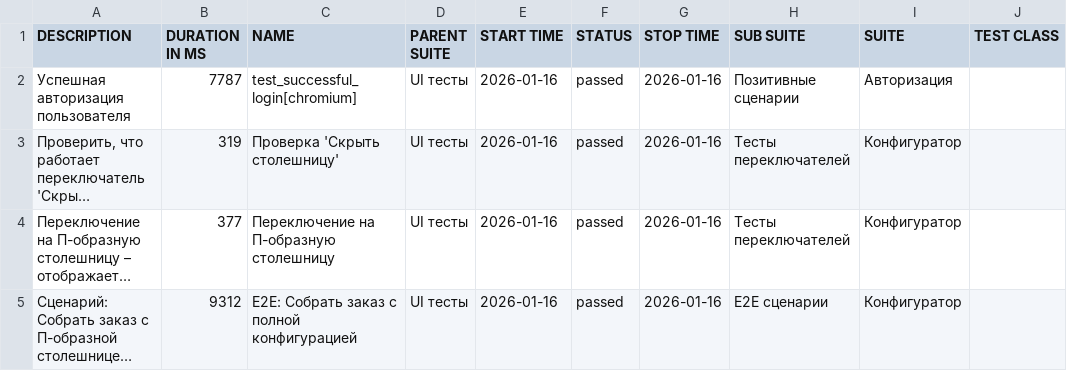
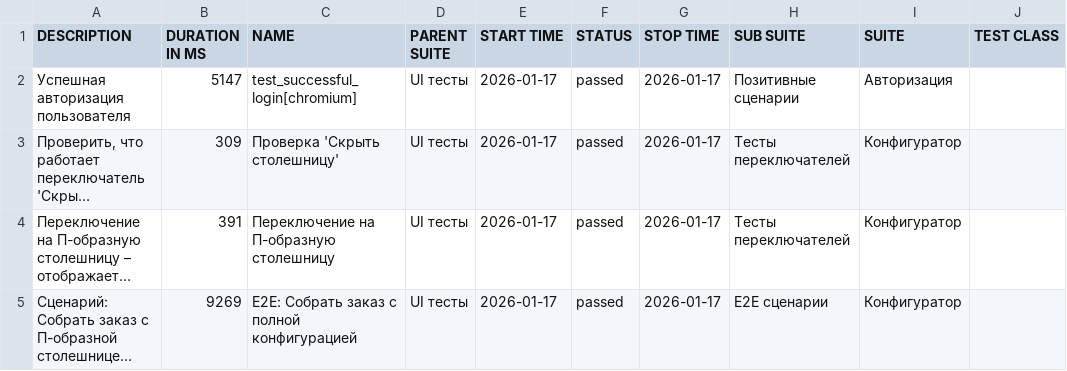
Before and after one commit to Deslowter/Playwright_python_inzhenerka, a CSV file: data/suites.csv, drawn as a sheet; only a part is shown; long unchanged cells end in …; the diff names each change by its address in the sheet, - before the commit and + after, or states it on an @@ line.

```diff
--- a/data/suites.csv
+++ b/data/suites.csv
-B2 (DURATION IN MS): 7787
+B2 (DURATION IN MS): 5147
-E2:E5 (START TIME): 2026-01-16
+E2:E5 (START TIME): 2026-01-17
-G2:G5 (STOP TIME): 2026-01-16
+G2:G5 (STOP TIME): 2026-01-17
-B3 (DURATION IN MS): 319
+B3 (DURATION IN MS): 309
-B4 (DURATION IN MS): 377
+B4 (DURATION IN MS): 391
-B5 (DURATION IN MS): 9312
+B5 (DURATION IN MS): 9269
```
Also changed, not shown: 47 other files.
